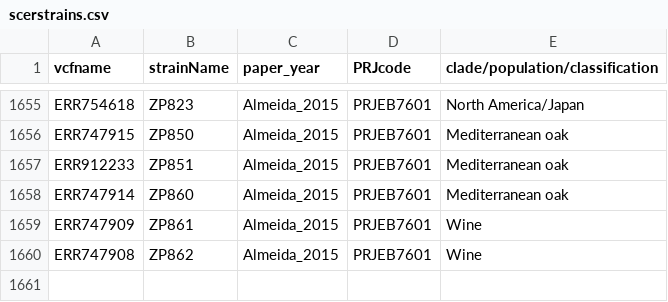
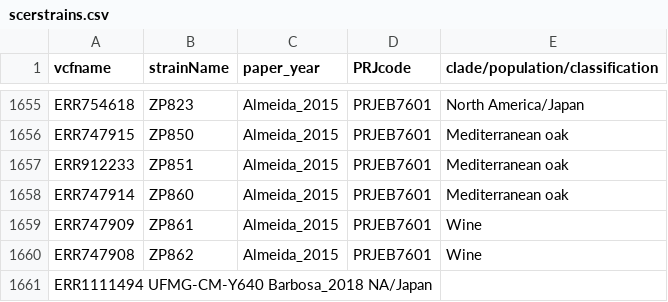
Before and after one commit to nicolo-tellini/S.cerevisiae-Data-Collection, a CSV file: scerstrains.csv, drawn as a sheet; only a part is shown, gaps mark what is left out; the diff names each change by its address in the sheet, - before the commit and + after, or states it on an @@ line.

Commit message:
Update scerstrains.csv

```diff
--- a/scerstrains.csv
+++ b/scerstrains.csv
+row 1661: ERR1111494 UFMG-CM-Y640 Barbosa_2018 NA/Japan
```
